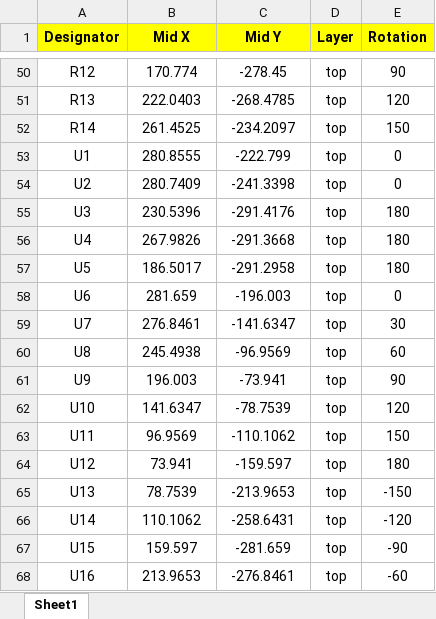
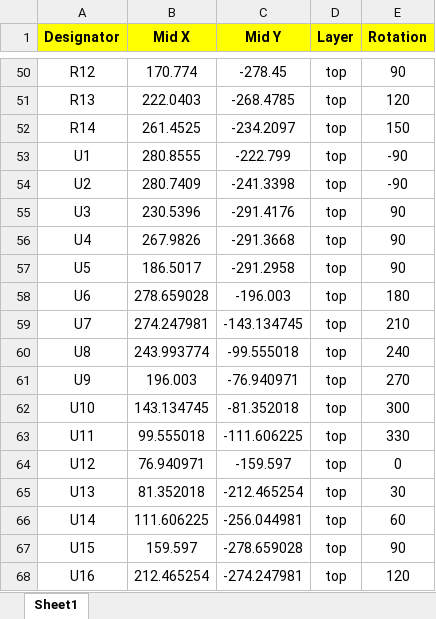
Before and after one commit to janelia-kicad/LED-Display_G4_Hardware_Arena, an Excel workbook: arena_w_vreg/teensy_arena_12-12/production/version_0p1_r1/CPL_JLCPCB_teensy_arena_12-12_v0p1_r1.xlsx, sheet Sheet1, drawn as a sheet; only a part is shown, gaps mark what is left out; values as stored, in another font and other column widths than the file's, no borders; the diff covers the shown part only; the diff names each change by its address in the sheet, - before the commit and + after, or states it on an @@ line.

Commit message:
Finished initial version of fab files for 12-12 teensy controller arena.

```diff
--- a/arena_w_vreg/teensy_arena_12-12/production/version_0p1_r1/CPL_JLCPCB_teensy_arena_12-12_v0p1_r1.xlsx (sheet Sheet1)
+++ b/arena_w_vreg/teensy_arena_12-12/production/version_0p1_r1/CPL_JLCPCB_teensy_arena_12-12_v0p1_r1.xlsx (sheet Sheet1)
-E53:E54 (Rotation): 0
+E53:E54 (Rotation): -90
-E55:E57 (Rotation): 180
+E55:E57 (Rotation): 90
-B58 (Mid X): 281.659
+B58 (Mid X): 278.659028
-E58 (Rotation): 0
+E58 (Rotation): 180
-B59 (Mid X): 276.8461
+B59 (Mid X): 274.247981
-C59 (Mid Y): -141.6347
+C59 (Mid Y): -143.134745
-E59 (Rotation): 30
+E59 (Rotation): 210
-B60 (Mid X): 245.4938
+B60 (Mid X): 243.993774
-C60 (Mid Y): -96.9569
+C60 (Mid Y): -99.555018
-E60 (Rotation): 60
+E60 (Rotation): 240
-C61 (Mid Y): -73.941
+C61 (Mid Y): -76.940971
-E61 (Rotation): 90
+E61 (Rotation): 270
-B62 (Mid X): 141.6347
+B62 (Mid X): 143.134745
-C62 (Mid Y): -78.7539
+C62 (Mid Y): -81.352018
-E62 (Rotation): 120
+E62 (Rotation): 300
-B63 (Mid X): 96.9569
+B63 (Mid X): 99.555018
-C63 (Mid Y): -110.1062
+C63 (Mid Y): -111.606225
-E63 (Rotation): 150
+E63 (Rotation): 330
-B64 (Mid X): 73.941
+B64 (Mid X): 76.940971
-E64 (Rotation): 180
+E64 (Rotation): 0
-B65 (Mid X): 78.7539
+B65 (Mid X): 81.352018
-C65 (Mid Y): -213.9653
+C65 (Mid Y): -212.465254
-E65 (Rotation): -150
+E65 (Rotation): 30
-B66 (Mid X): 110.1062
+B66 (Mid X): 111.606225
-C66 (Mid Y): -258.6431
+C66 (Mid Y): -256.044981
-E66 (Rotation): -120
+E66 (Rotation): 60
-C67 (Mid Y): -281.659
+C67 (Mid Y): -278.659028
-E67 (Rotation): -90
+E67 (Rotation): 90
-B68 (Mid X): 213.9653
+B68 (Mid X): 212.465254
-C68 (Mid Y): -276.8461
+C68 (Mid Y): -274.247981
-E68 (Rotation): -60
+E68 (Rotation): 120
```
Also changed, not shown: 4 edited cells elsewhere in this sheet, 24 other files.
